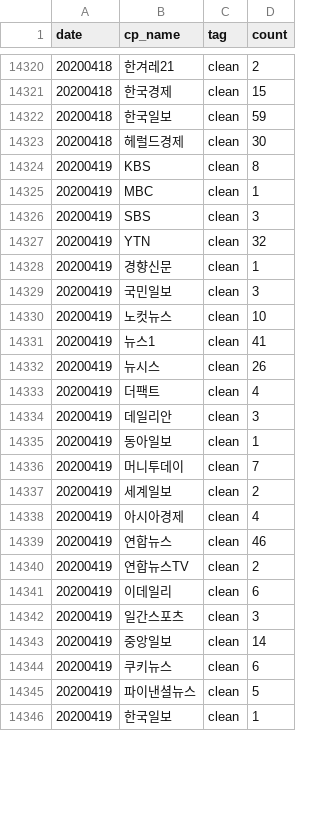
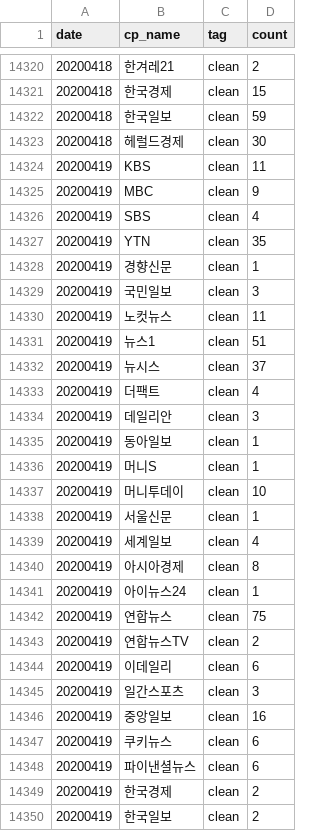
Before and after one commit to newshunter12/done-it-again, a CSV file: _data/stats.csv, drawn as a sheet; only a part is shown, gaps mark what is left out; the diff covers the shown part only.

```diff
--- a/_data/stats.csv
+++ b/_data/stats.csv
@@ -14323,11 +14323,11 @@ date,cp_name,tag,count
 20200418,헤럴드경제,clean,30
-20200419,KBS,clean,8
-20200419,MBC,clean,1
-20200419,SBS,clean,3
-20200419,YTN,clean,32
+20200419,KBS,clean,11
+20200419,MBC,clean,9
+20200419,SBS,clean,4
+20200419,YTN,clean,35
 20200419,경향신문,clean,1
 20200419,국민일보,clean,3
-20200419,노컷뉴스,clean,10
-20200419,뉴스1,clean,41
-20200419,뉴시스,clean,26
+20200419,노컷뉴스,clean,11
+20200419,뉴스1,clean,51
+20200419,뉴시스,clean,37
 20200419,더팩트,clean,4
@@ -14335,6 +14335,9 @@ date,cp_name,tag,count
 20200419,동아일보,clean,1
-20200419,머니투데이,clean,7
-20200419,세계일보,clean,2
-20200419,아시아경제,clean,4
-20200419,연합뉴스,clean,46
+20200419,머니S,clean,1
+20200419,머니투데이,clean,10
+20200419,서울신문,clean,1
+20200419,세계일보,clean,4
+20200419,아시아경제,clean,8
+20200419,아이뉴스24,clean,1
+20200419,연합뉴스,clean,75
 20200419,연합뉴스TV,clean,2
@@ -14342,5 +14345,6 @@ date,cp_name,tag,count
 20200419,일간스포츠,clean,3
-20200419,중앙일보,clean,14
+20200419,중앙일보,clean,16
 20200419,쿠키뉴스,clean,6
-20200419,파이낸셜뉴스,clean,5
-20200419,한국일보,clean,1
+20200419,파이낸셜뉴스,clean,6
+20200419,한국경제,clean,2
+20200419,한국일보,clean,2
```
Also changed, not shown: 1 edited cell elsewhere in this file, _data/stats_best_cps.csv, _data/stats_daily.csv, 1 other file.
